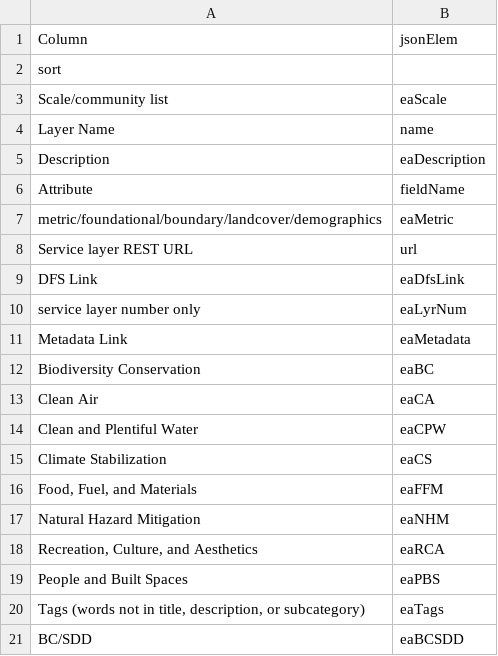
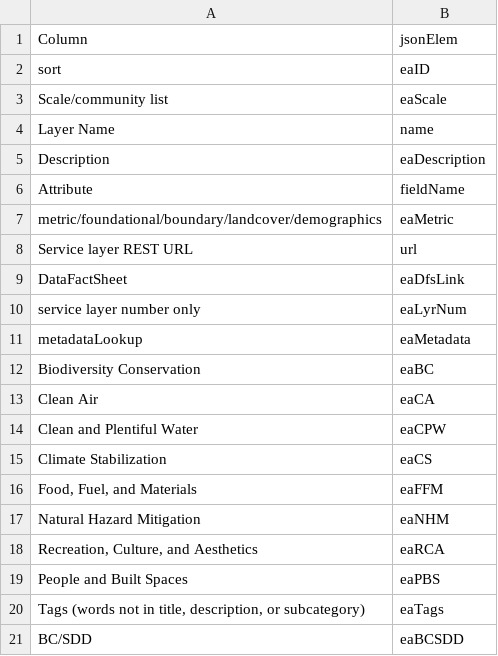
Before and after one commit to USEPA/EnviroAtlas_JSApp, a CSV file: scripts/jsonfieldmap.csv, drawn as a sheet.

```diff
--- a/scripts/jsonfieldmap.csv
+++ b/scripts/jsonfieldmap.csv
@@ -1,3 +1,3 @@
 Column,jsonElem
-sort,"	"
+sort,eaID
 Scale/community list,eaScale
@@ -8,5 +8,5 @@ metric/foundational/boundary/landcover/demographics,eaMetric
 Service layer REST URL,url
-DFS Link,eaDfsLink
+DataFactSheet,eaDfsLink
 service layer number only,eaLyrNum
-Metadata Link,eaMetadata
+metadataLookup,eaMetadata
 Biodiversity Conservation,eaBC
```
Also changed, not shown: 5 other files.
